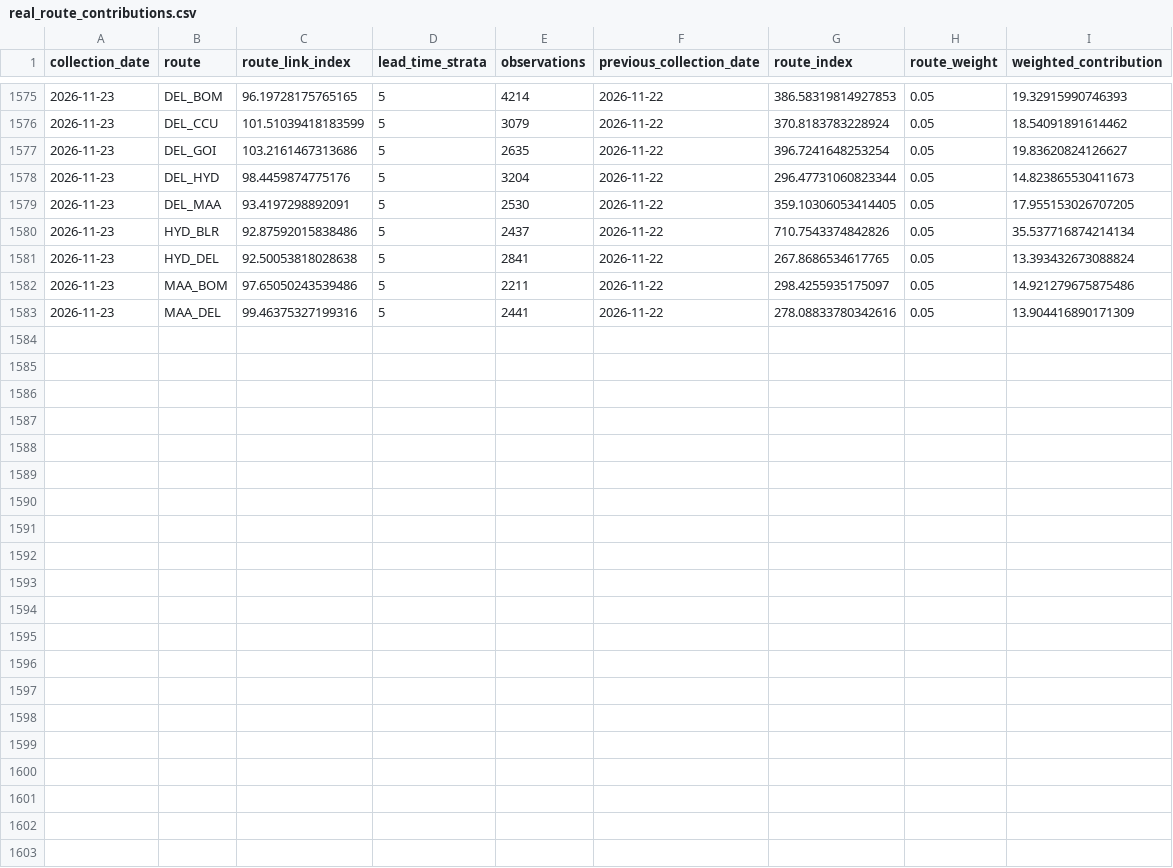
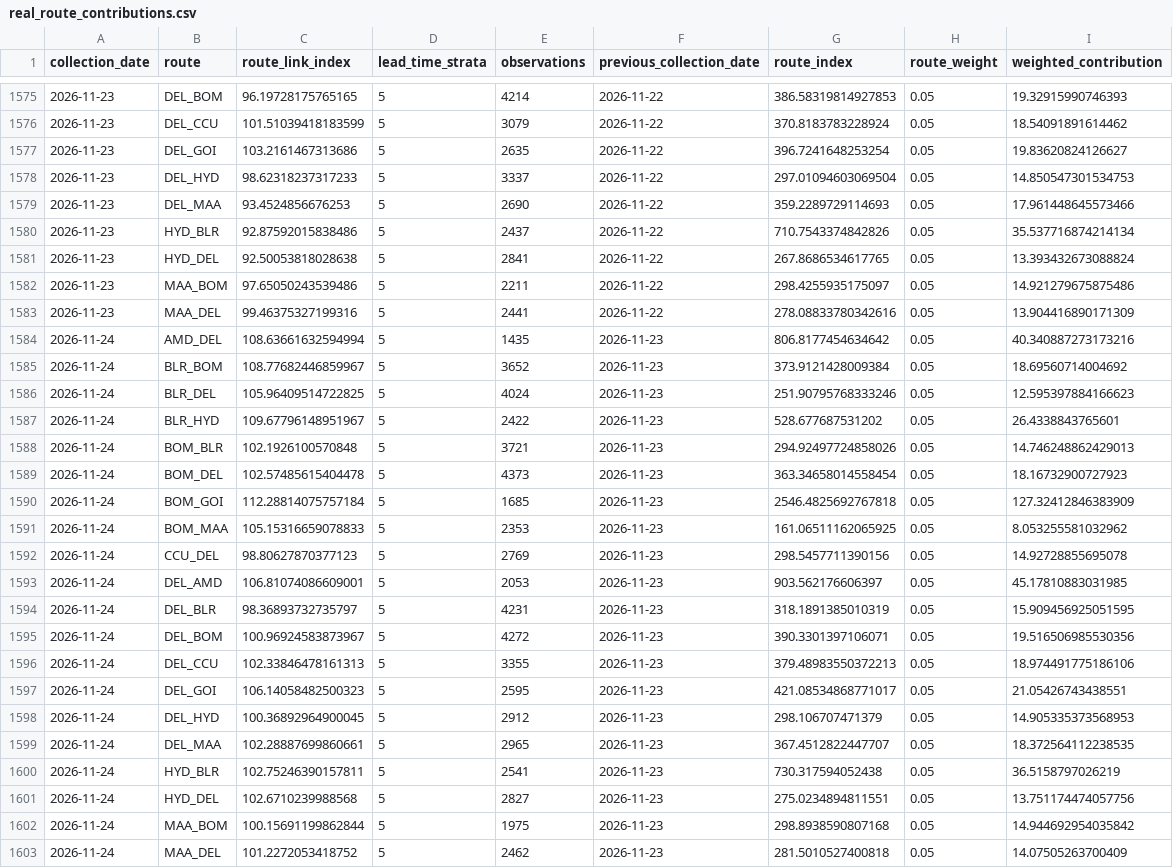
Before and after one commit to tripathianand23/AirFareX, a CSV file: data/processed/real/index/real_route_contributions.csv, drawn as a sheet; only a part is shown, gaps mark what is left out.

```diff
--- a/data/processed/real/index/real_route_contributions.csv
+++ b/data/processed/real/index/real_route_contributions.csv
@@ -1577,4 +1577,4 @@ collection_date,route,route_link_index,lead_time_strata,observations,previous_co
 2026-11-23,DEL_GOI,103.2161467313686,5,2635,2026-11-22,396.7241648253254,0.05,19.83620824126627
-2026-11-23,DEL_HYD,98.4459874775176,5,3204,2026-11-22,296.47731060823344,0.05,14.823865530411673
-2026-11-23,DEL_MAA,93.4197298892091,5,2530,2026-11-22,359.10306053414405,0.05,17.955153026707205
+2026-11-23,DEL_HYD,98.62318237317233,5,3337,2026-11-22,297.01094603069504,0.05,14.850547301534753
+2026-11-23,DEL_MAA,93.4524856676253,5,2690,2026-11-22,359.2289729114693,0.05,17.961448645573466
 2026-11-23,HYD_BLR,92.87592015838486,5,2437,2026-11-22,710.7543374842826,0.05,35.537716874214134
@@ -1583 +1583,21 @@ collection_date,route,route_link_index,lead_time_strata,observations,previous_co
 2026-11-23,MAA_DEL,99.46375327199316,5,2441,2026-11-22,278.08833780342616,0.05,13.904416890171309
+2026-11-24,AMD_DEL,108.63661632594994,5,1435,2026-11-23,806.8177454634642,0.05,40.340887273173216
+2026-11-24,BLR_BOM,108.77682446859967,5,3652,2026-11-23,373.9121428009384,0.05,18.69560714004692
+2026-11-24,BLR_DEL,105.96409514722825,5,4024,2026-11-23,251.90795768333246,0.05,12.595397884166623
+2026-11-24,BLR_HYD,109.67796148951967,5,2422,2026-11-23,528.677687531202,0.05,26.4338843765601
+2026-11-24,BOM_BLR,102.1926100570848,5,3721,2026-11-23,294.92497724858026,0.05,14.746248862429013
+2026-11-24,BOM_DEL,102.57485615404478,5,4373,2026-11-23,363.34658014558454,0.05,18.16732900727923
+2026-11-24,BOM_GOI,112.28814075757184,5,1685,2026-11-23,2546.4825692767818,0.05,127.32412846383909
+2026-11-24,BOM_MAA,105.15316659078833,5,2353,2026-11-23,161.06511162065925,0.05,8.053255581032962
+2026-11-24,CCU_DEL,98.80627870377123,5,2769,2026-11-23,298.5457711390156,0.05,14.92728855695078
+2026-11-24,DEL_AMD,106.81074086609001,5,2053,2026-11-23,903.562176606397,0.05,45.17810883031985
+2026-11-24,DEL_BLR,98.36893732735797,5,4231,2026-11-23,318.1891385010319,0.05,15.909456925051595
+2026-11-24,DEL_BOM,100.96924583873967,5,4272,2026-11-23,390.3301397106071,0.05,19.516506985530356
+2026-11-24,DEL_CCU,102.33846478161313,5,3355,2026-11-23,379.48983550372213,0.05,18.974491775186106
+2026-11-24,DEL_GOI,106.14058482500323,5,2595,2026-11-23,421.08534868771017,0.05,21.05426743438551
+2026-11-24,DEL_HYD,100.36892964900045,5,2912,2026-11-23,298.106707471379,0.05,14.905335373568953
+2026-11-24,DEL_MAA,102.28887699860661,5,2965,2026-11-23,367.4512822447707,0.05,18.372564112238535
+2026-11-24,HYD_BLR,102.75246390157811,5,2541,2026-11-23,730.317594052438,0.05,36.5158797026219
+2026-11-24,HYD_DEL,102.6710239988568,5,2827,2026-11-23,275.0234894811551,0.05,13.751174474057756
+2026-11-24,MAA_BOM,100.15691199862844,5,1975,2026-11-23,298.8938590807168,0.05,14.944692954035842
+2026-11-24,MAA_DEL,101.2272053418752,5,2462,2026-11-23,281.5010527400818,0.05,14.07505263700409
```
Also changed, not shown: data/processed/real/index/real_coverage_report.csv, data/processed/real/index/real_daily_airfare_index.csv, 8 other files.
